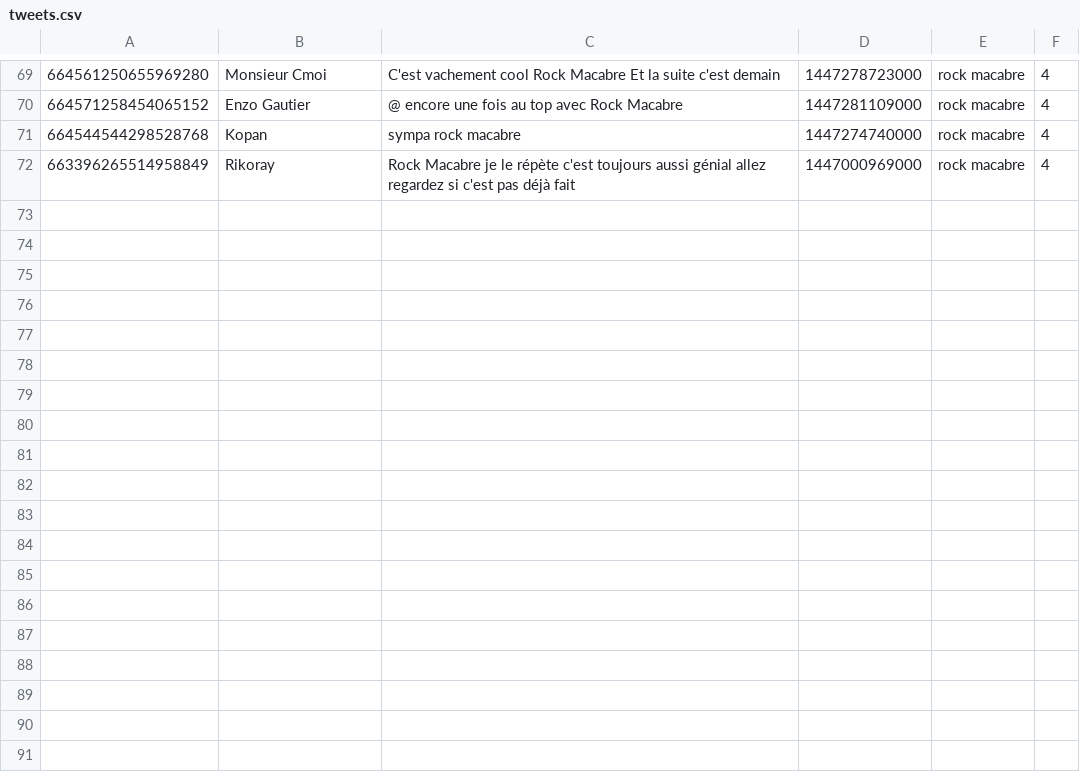
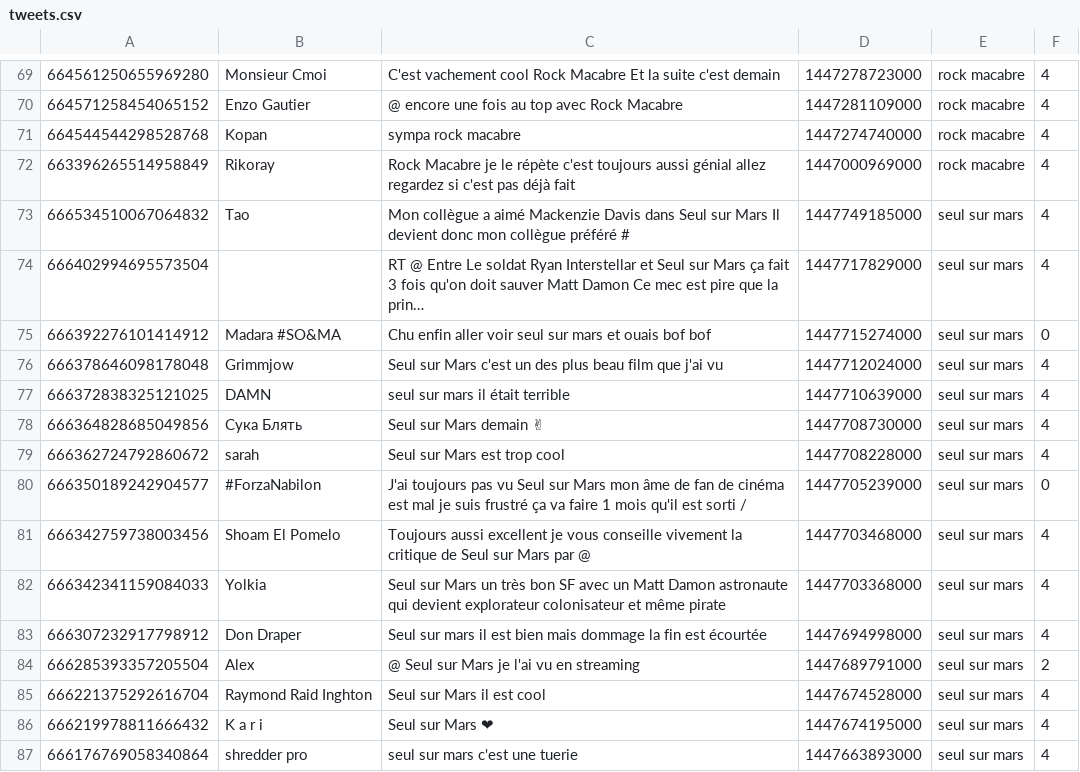
Before and after one commit to Deuchnord/currentmood, a CSV file: tweets.csv, drawn as a sheet; only a part is shown, gaps mark what is left out; the diff names each change by its address in the sheet, - before the commit and + after, or states it on an @@ line.

Commit message:
Ajout de tweets à la base

```diff
--- a/tweets.csv
+++ b/tweets.csv
+row 73: 666534510067064832 | Tao | Mon collègue a aimé Mackenzie Davis dans Seul sur Mars Il devient donc mon collègue préféré # | 1447749185000 | seul sur mars | 4
+row 74: 666402994695573504 |  | RT @ Entre Le soldat Ryan Interstellar et Seul sur Mars ça fait 3 fois qu'on doit sauver Matt Damon Ce mec est pire que la prin… | 1447717829000 | seul sur mars | 4
+row 75: 666392276101414912 | Madara #SO&MA | Chu enfin aller voir seul sur mars et ouais bof bof | 1447715274000 | seul sur mars | 0
+row 76: 666378646098178048 | Grimmjow | Seul sur Mars c'est un des plus beau film que j'ai vu | 1447712024000 | seul sur mars | 4
+row 77: 666372838325121025 | DAMN | seul sur mars il était terrible | 1447710639000 | seul sur mars | 4
+row 78: 666364828685049856 | Сука Блять | Seul sur Mars demain ✌ | 1447708730000 | seul sur mars | 4
+row 79: 666362724792860672 | sarah | Seul sur Mars est trop cool | 1447708228000 | seul sur mars | 4
+row 80: 666350189242904577 | #ForzaNabilon | J'ai toujours pas vu Seul sur Mars mon âme de fan de cinéma est mal je suis frustré ça va faire 1 mois qu'il est sorti / | 1447705239000 | seul sur mars | 0
+row 81: 666342759738003456 | Shoam El Pomelo | Toujours aussi excellent je vous conseille vivement la critique de Seul sur Mars par @ | 1447703468000 | seul sur mars | 4
+row 82: 666342341159084033 | Yolkia | Seul sur Mars un très bon SF avec un Matt Damon astronaute qui devient explorateur colonisateur et même pirate | 1447703368000 | seul sur mars | 4
+row 83: 666307232917798912 | Don Draper | Seul sur mars il est bien mais dommage la fin est écourtée | 1447694998000 | seul sur mars | 4
+row 84: 666285393357205504 | Alex | @ Seul sur Mars je l'ai vu en streaming | 1447689791000 | seul sur mars | 2
+row 85: 666221375292616704 | Raymond Raid Inghton | Seul sur Mars il est cool | 1447674528000 | seul sur mars | 4
+row 86: 666219978811666432 | K a r i | Seul sur Mars ❤ | 1447674195000 | seul sur mars | 4
+row 87: 666176769058340864 | shredder pro | seul sur mars c'est une tuerie | 1447663893000 | seul sur mars | 4
```
